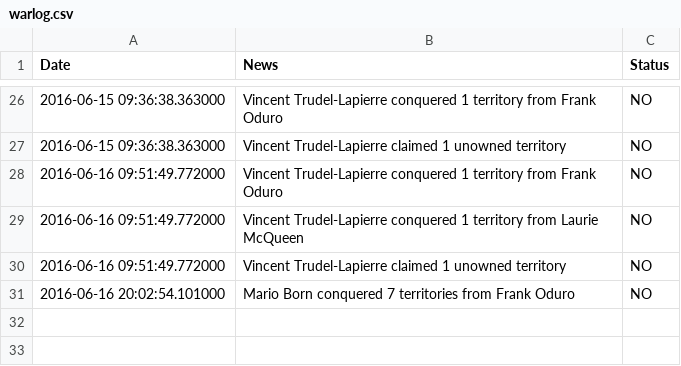
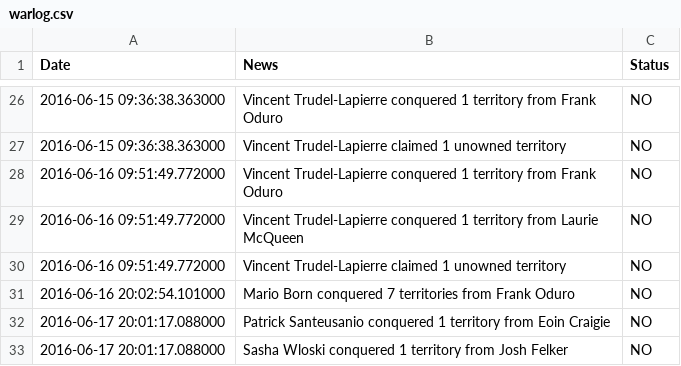
Before and after one commit to Josh2K/Josh2K.github.io, a CSV file: warlog.csv, drawn as a sheet; only a part is shown, gaps mark what is left out.

```diff
--- a/warlog.csv
+++ b/warlog.csv
@@ -31 +31,3 @@ Date,News,Status
 2016-06-16 20:02:54.101000,Mario Born conquered 7 territories from Frank Oduro,NO
+2016-06-17 20:01:17.088000,Patrick Santeusanio conquered 1 territory from Eoin Craigie,NO
+2016-06-17 20:01:17.088000,Sasha Wloski conquered 1 territory from Josh Felker,NO
```
Also changed, not shown: segmentcount.csv, segmentcountovertime.csv, 4 other files.
